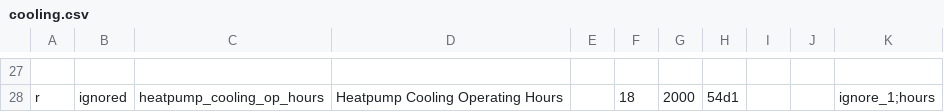
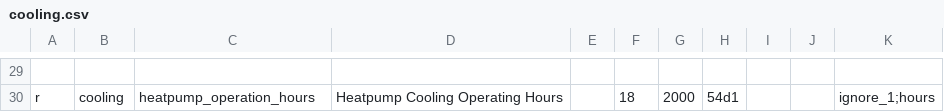
Before and after one commit to claytonn73/ariston-nimbus-ebusd, a CSV file: cooling.csv, drawn as a sheet; only a part is shown, gaps mark what is left out; addresses are those after the commit; the diff covers the shown part only; the diff names each change by its address in the sheet, - before the commit and + after, or states it on an @@ line.

```diff
--- a/cooling.csv
+++ b/cooling.csv
-B30: ignored
+B30: cooling
-C30: heatpump_cooling_op_hours
+C30: heatpump_operation_hours
```
Also changed, not shown: 3 added rows, 1 removed row and 49 edited cells elsewhere in this file, boiler.csv, dhw.csv, 6 other files.
